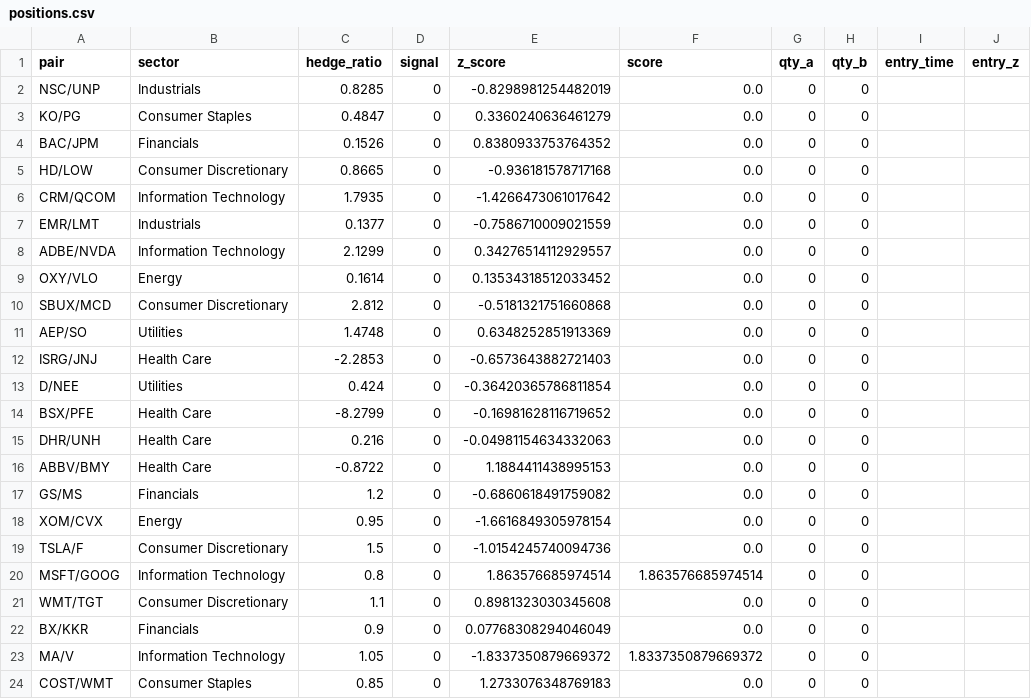
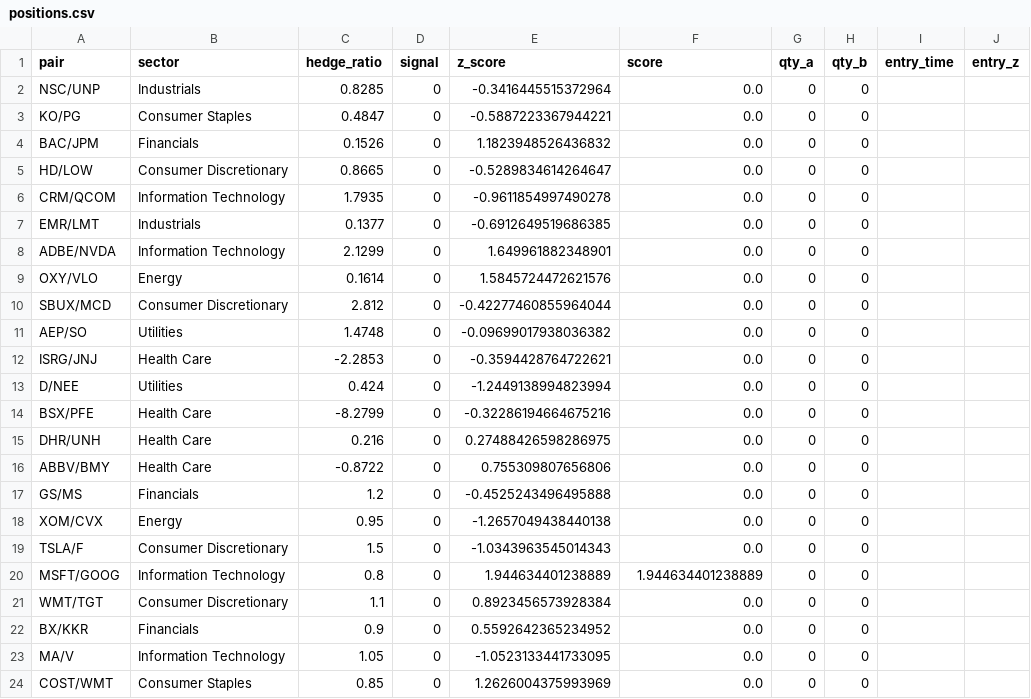
Before and after one commit to AidanJaghab/stat_arb, a CSV file: live_feed/positions.csv, drawn as a sheet; only a part is shown; the diff names each change by its address in the sheet, - before the commit and + after, or states it on an @@ line.

Commit message:
position update #2 — 2026-02-12 14:22:15

```diff
--- a/live_feed/positions.csv
+++ b/live_feed/positions.csv
-E2 (z_score): -0.8298981254482019
+E2 (z_score): -0.3416445515372964
-E3 (z_score): 0.3360240636461279
+E3 (z_score): -0.5887223367944221
-E4 (z_score): 0.8380933753764352
+E4 (z_score): 1.1823948526436832
-E5 (z_score): -0.936181578717168
+E5 (z_score): -0.5289834614264647
-E6 (z_score): -1.4266473061017642
+E6 (z_score): -0.9611854997490278
-E7 (z_score): -0.7586710009021559
+E7 (z_score): -0.6912649519686385
-E8 (z_score): 0.34276514112929557
+E8 (z_score): 1.649961882348901
-E9 (z_score): 0.13534318512033452
+E9 (z_score): 1.5845724472621576
-E10 (z_score): -0.5181321751660868
+E10 (z_score): -0.42277460855964044
-E11 (z_score): 0.6348252851913369
+E11 (z_score): -0.09699017938036382
-E12 (z_score): -0.6573643882721403
+E12 (z_score): -0.3594428764722621
-E13 (z_score): -0.36420365786811854
+E13 (z_score): -1.2449138994823994
-E14 (z_score): -0.16981628116719652
+E14 (z_score): -0.32286194664675216
-E15 (z_score): -0.04981154634332063
+E15 (z_score): 0.27488426598286975
-E16 (z_score): 1.1884411438995153
+E16 (z_score): 0.755309807656806
-E17 (z_score): -0.6860618491759082
+E17 (z_score): -0.4525243496495888
-E18 (z_score): -1.6616849305978154
+E18 (z_score): -1.2657049438440138
-E19 (z_score): -1.0154245740094736
+E19 (z_score): -1.0343963545014343
-E20 (z_score): 1.863576685974514
+E20 (z_score): 1.944634401238889
-F20 (score): 1.863576685974514
+F20 (score): 1.944634401238889
-E21 (z_score): 0.8981323030345608
+E21 (z_score): 0.8923456573928384
-E22 (z_score): 0.07768308294046049
+E22 (z_score): 0.5592642365234952
-E23 (z_score): -1.8337350879669372
+E23 (z_score): -1.0523133441733095
-F23 (score): 1.8337350879669372
+F23 (score): 0.0
-E24 (z_score): 1.2733076348769183
+E24 (z_score): 1.2626004375993969
```
Also changed, not shown: 1 other file.
